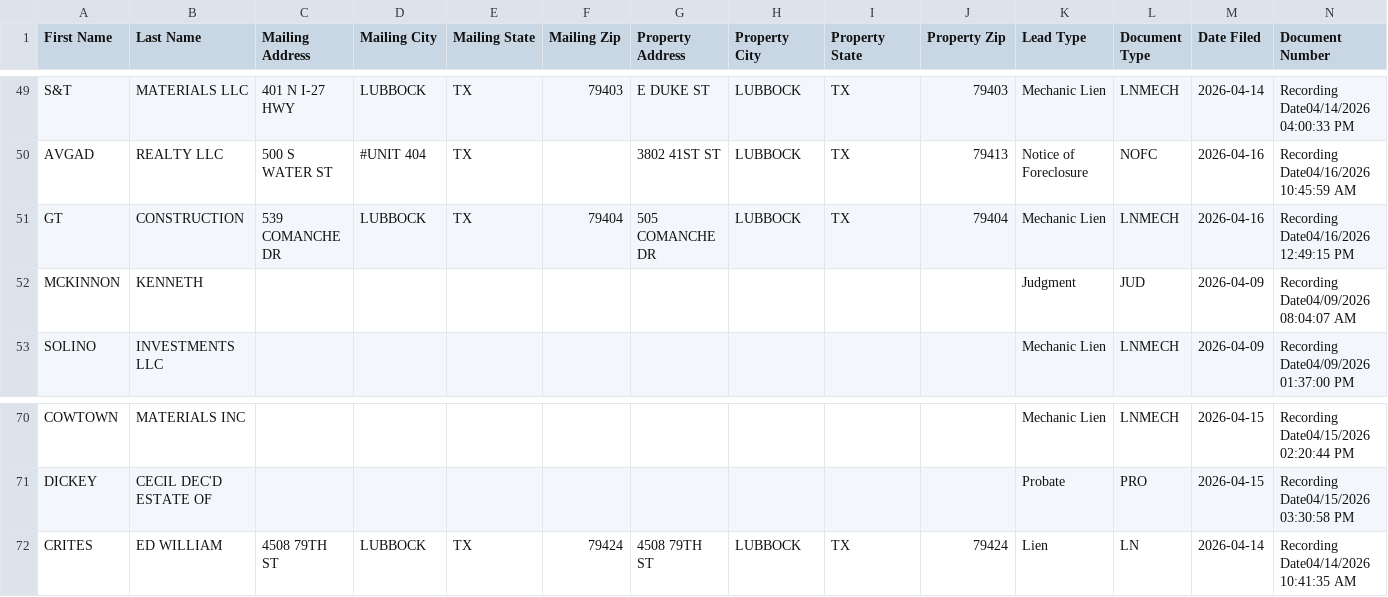
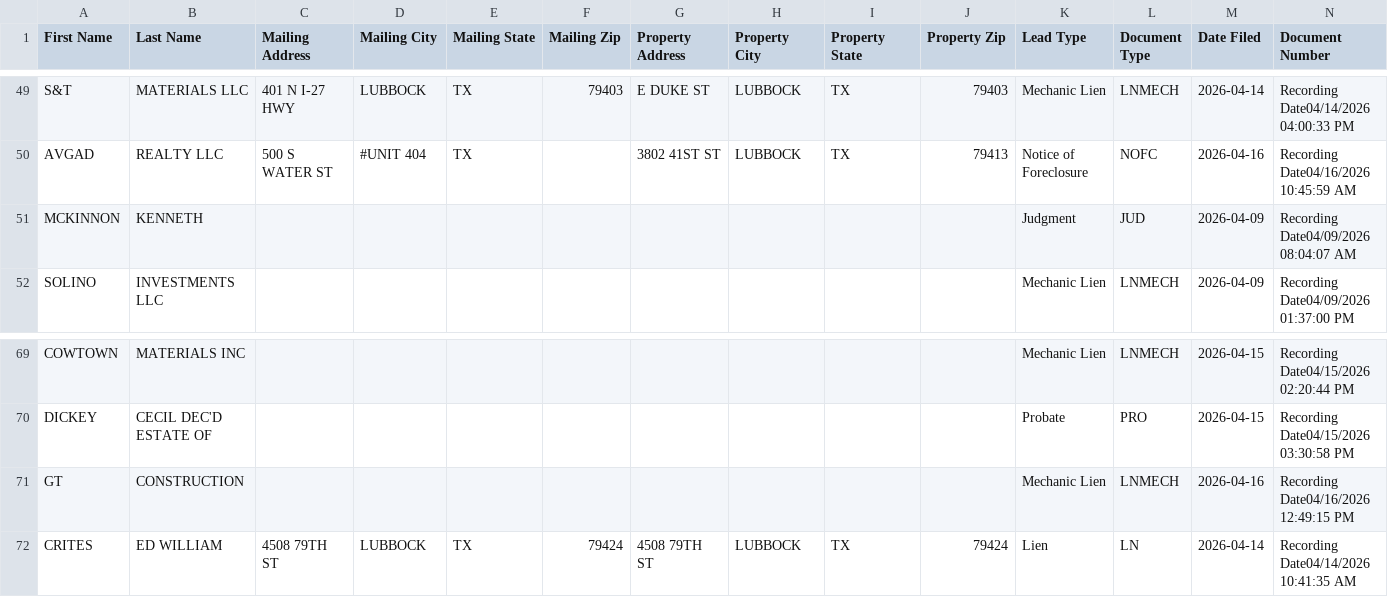
Before and after one commit to Electrumtexas/lubbock-intel, a CSV file: data/ghl_export.csv, drawn as a sheet; only a part is shown, gaps mark what is left out; removed rows and columns are numbered as before the commit, all else as after; rows hold the shown columns only; the diff names each change by its address in the sheet, - before the commit and + after, or states it on an @@ line.

```diff
--- a/data/ghl_export.csv
+++ b/data/ghl_export.csv
-row 51: GT | CONSTRUCTION | 539 COMANCHE DR | LUBBOCK | TX | 79404 | 505 COMANCHE DR | LUBBOCK | TX | 79404 | Mechanic Lien | LNMECH | 2026-04-16 | Recording Date04/16/2026 12:49:15 PM
+row 71: GT | CONSTRUCTION |  |  |  |  |  |  |  |  | Mechanic Lien | LNMECH | 2026-04-16 | Recording Date04/16/2026 12:49:15 PM
```
Also changed, not shown: 4 other files.
